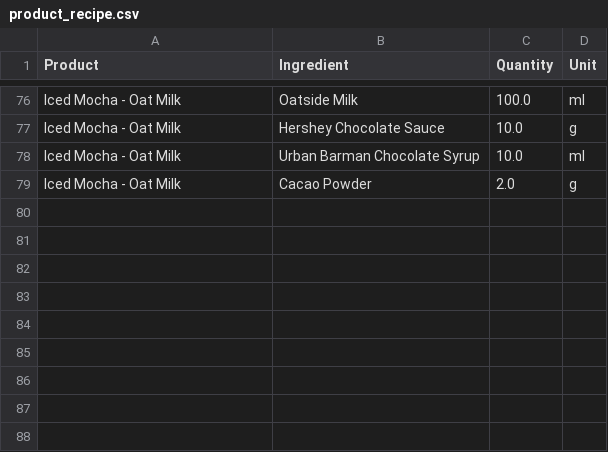
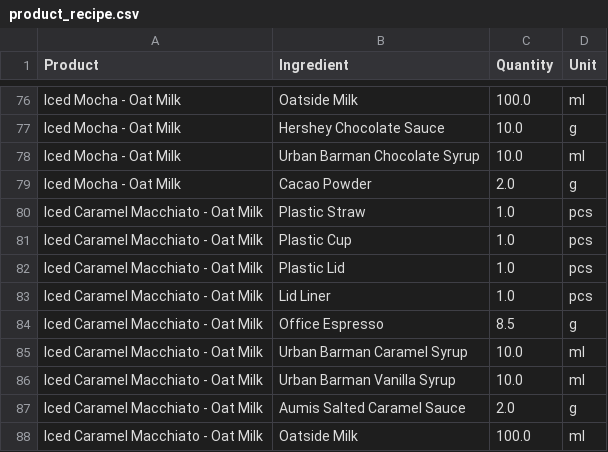
Before and after one commit to johnha912/theta-coffee-lab, a CSV file: data/product_recipe.csv, drawn as a sheet; only a part is shown, gaps mark what is left out; the diff names each change by its address in the sheet, - before the commit and + after, or states it on an @@ line.

```diff
--- a/data/product_recipe.csv
+++ b/data/product_recipe.csv
+row 80: Iced Caramel Macchiato - Oat Milk | Plastic Straw | 1.0 | pcs
+row 81: Iced Caramel Macchiato - Oat Milk | Plastic Cup | 1.0 | pcs
+row 82: Iced Caramel Macchiato - Oat Milk | Plastic Lid | 1.0 | pcs
+row 83: Iced Caramel Macchiato - Oat Milk | Lid Liner | 1.0 | pcs
+row 84: Iced Caramel Macchiato - Oat Milk | Office Espresso | 8.5 | g
+row 85: Iced Caramel Macchiato - Oat Milk | Urban Barman Caramel Syrup | 10.0 | ml
+row 86: Iced Caramel Macchiato - Oat Milk | Urban Barman Vanilla Syrup | 10.0 | ml
+row 87: Iced Caramel Macchiato - Oat Milk | Aumis Salted Caramel Sauce | 2.0 | g
+row 88: Iced Caramel Macchiato - Oat Milk | Oatside Milk | 100.0 | ml
```
Also changed, not shown: data/products.csv, 2 other files.
